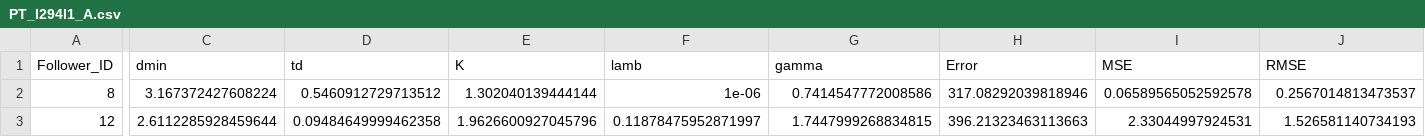
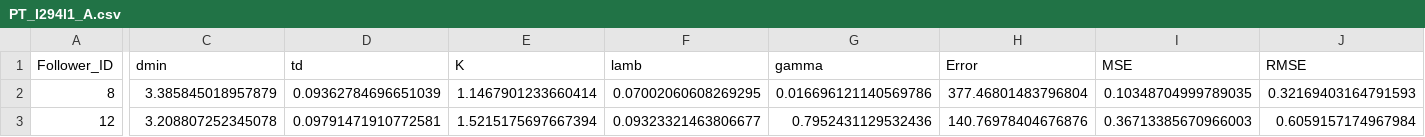
Before and after one commit to lotlouischoitslab/Comparison-of-Autonomous-Vehicles-Control-Models, a CSV file: Results/03CSF/PT_I294l1_A.csv, drawn as a sheet; only a part is shown, gaps mark what is left out; the diff covers the shown part only; the diff names each change by its address in the sheet, - before the commit and + after, or states it on an @@ line.

```diff
--- a/Results/03CSF/PT_I294l1_A.csv
+++ b/Results/03CSF/PT_I294l1_A.csv
-C2 (dmin): 3.167372427608224
+C2 (dmin): 3.385845018957879
-D2 (td): 0.5460912729713512
+D2 (td): 0.09362784696651039
-E2 (K): 1.302040139444144
+E2 (K): 1.1467901233660414
-F2 (lamb): 1e-06
+F2 (lamb): 0.07002060608269295
-G2 (gamma): 0.7414547772008586
+G2 (gamma): 0.016696121140569786
-H2 (Error): 317.08292039818946
+H2 (Error): 377.46801483796804
-I2 (MSE): 0.06589565052592578
+I2 (MSE): 0.10348704999789035
-J2 (RMSE): 0.2567014813473537
+J2 (RMSE): 0.32169403164791593
-C3 (dmin): 2.6112285928459644
+C3 (dmin): 3.208807252345078
-D3 (td): 0.09484649999462358
+D3 (td): 0.09791471910772581
-E3 (K): 1.9626600927045796
+E3 (K): 1.5215175697667394
-F3 (lamb): 0.11878475952871997
+F3 (lamb): 0.09323321463806677
-G3 (gamma): 1.7447999268834815
+G3 (gamma): 0.7952431129532436
-H3 (Error): 396.21323463113663
+H3 (Error): 140.76978404676876
-I3 (MSE): 2.33044997924531
+I3 (MSE): 0.36713385670966003
-J3 (RMSE): 1.526581140734193
+J3 (RMSE): 0.6059157174967984
```
Also changed, not shown: 26 edited cells elsewhere in this file, 6 other files.
